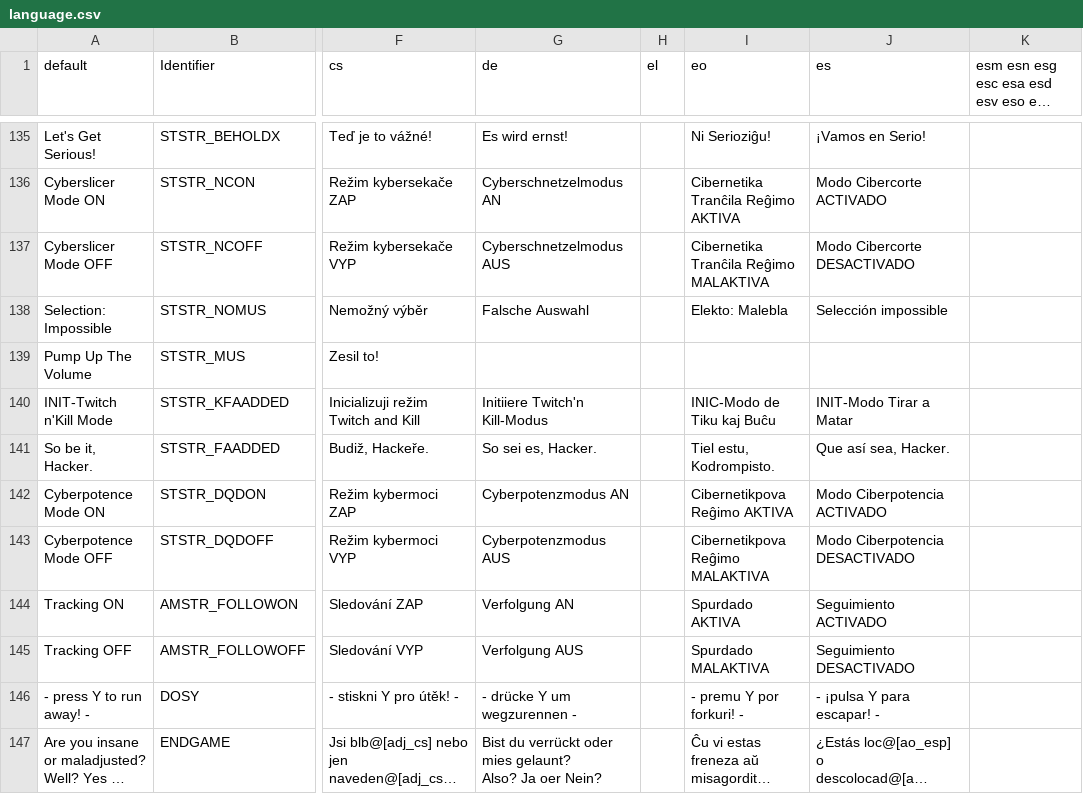
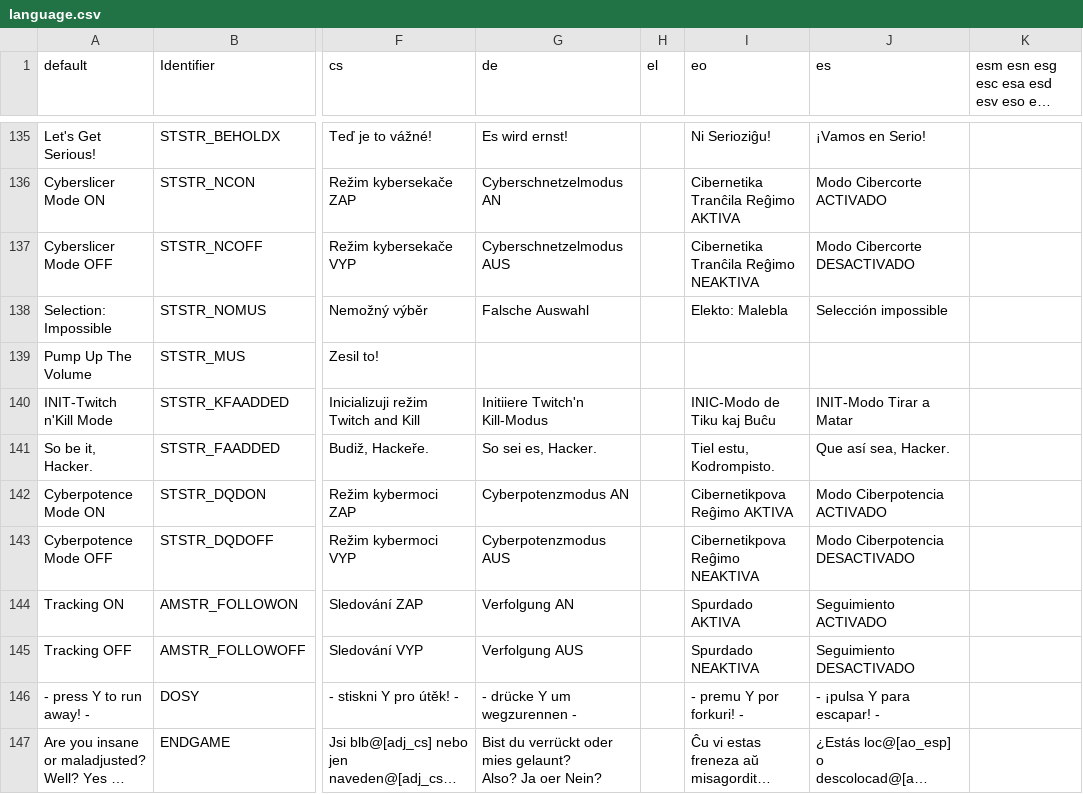
Before and after one commit to johncurley/gzdoom, a CSV file: wadsrc_extra/static/filter/hacx.hacx1/after_iwad/language.csv, drawn as a sheet; only a part is shown, gaps mark what is left out; long unchanged cells end in …; the diff names each change by its address in the sheet, - before the commit and + after, or states it on an @@ line.

Commit message:
- language update

```diff
--- a/wadsrc_extra/static/filter/hacx.hacx1/after_iwad/language.csv
+++ b/wadsrc_extra/static/filter/hacx.hacx1/after_iwad/language.csv
-I137 (eo): Cibernetika Tranĉila Reĝimo MALAKTIVA
+I137 (eo): Cibernetika Tranĉila Reĝimo NEAKTIVA
-I143 (eo): Cibernetikpova Reĝimo MALAKTIVA
+I143 (eo): Cibernetikpova Reĝimo NEAKTIVA
-I145 (eo): Spurdado MALAKTIVA
+I145 (eo): Spurdado NEAKTIVA
```
Also changed, not shown: wadsrc/static/language.csv, wadsrc_extra/static/filter/chex.chex3/language.csv, 3 other files.
